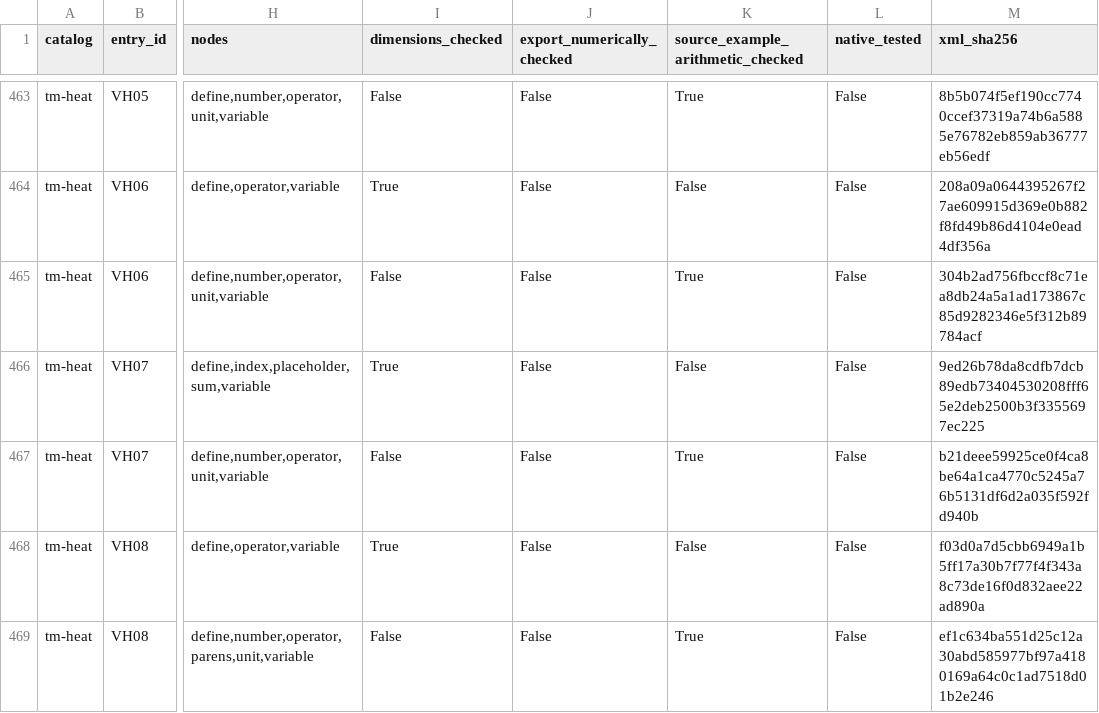
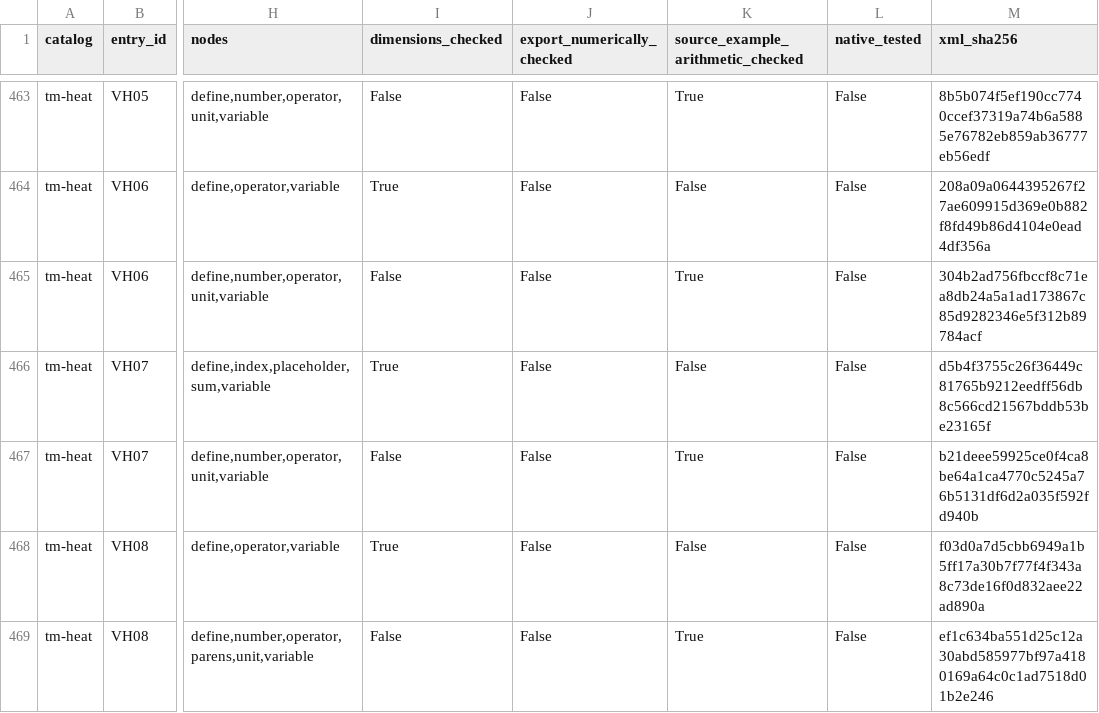
Before and after one commit to grumskull-art/Formelopslag, a CSV file: docs/mathcad-coverage.csv, drawn as a sheet; only a part is shown, gaps mark what is left out; the diff names each change by its address in the sheet, - before the commit and + after, or states it on an @@ line.

Commit message:
Fix Mathcad options copy action and partial pressure inputs

```diff
--- a/docs/mathcad-coverage.csv
+++ b/docs/mathcad-coverage.csv
-M466 (xml_sha256): 9ed26b78da8cdfb7dcb89edb73404530208fff65e2deb2500b3f3355697ec225
+M466 (xml_sha256): d5b4f3755c26f36449c81765b9212eedff56db8c566cd21567bddb53be23165f
```
Also changed, not shown: 8 other files.
